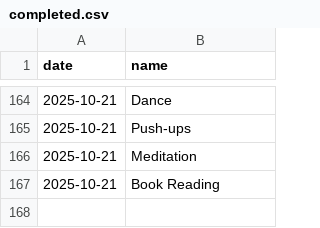
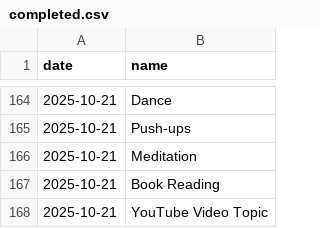
Before and after one commit to aster-king/Habitualize, a CSV file: completed.csv, drawn as a sheet; only a part is shown, gaps mark what is left out.

Commit message:
Complete habit: YouTube Video Topic on 2025-10-21

```diff
--- a/completed.csv
+++ b/completed.csv
@@ -167 +167,2 @@ date,name
 2025-10-21,Book Reading
+2025-10-21,YouTube Video Topic
```
